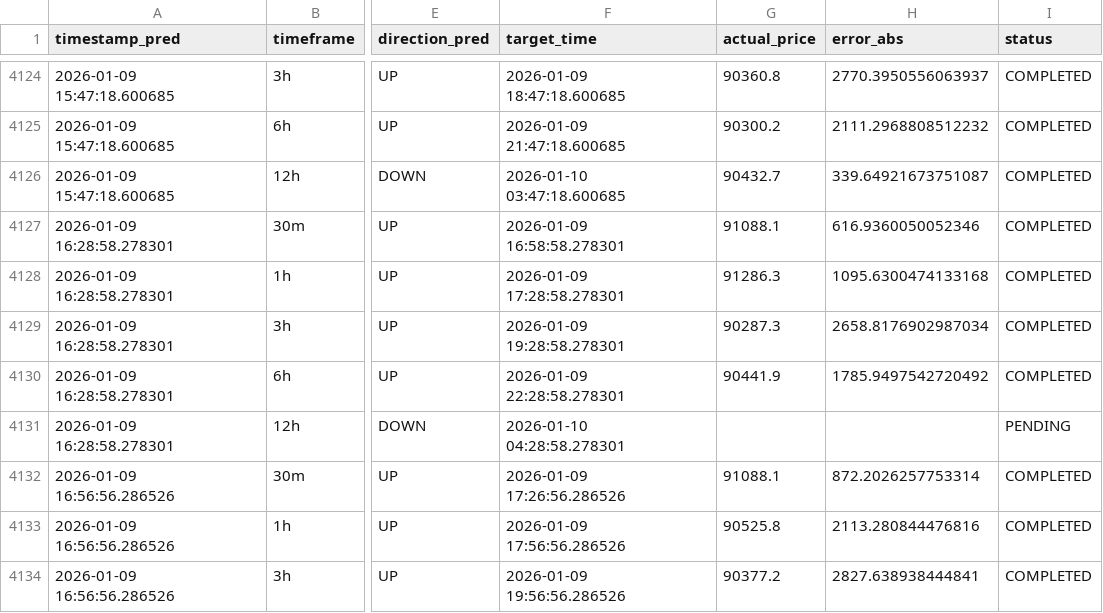
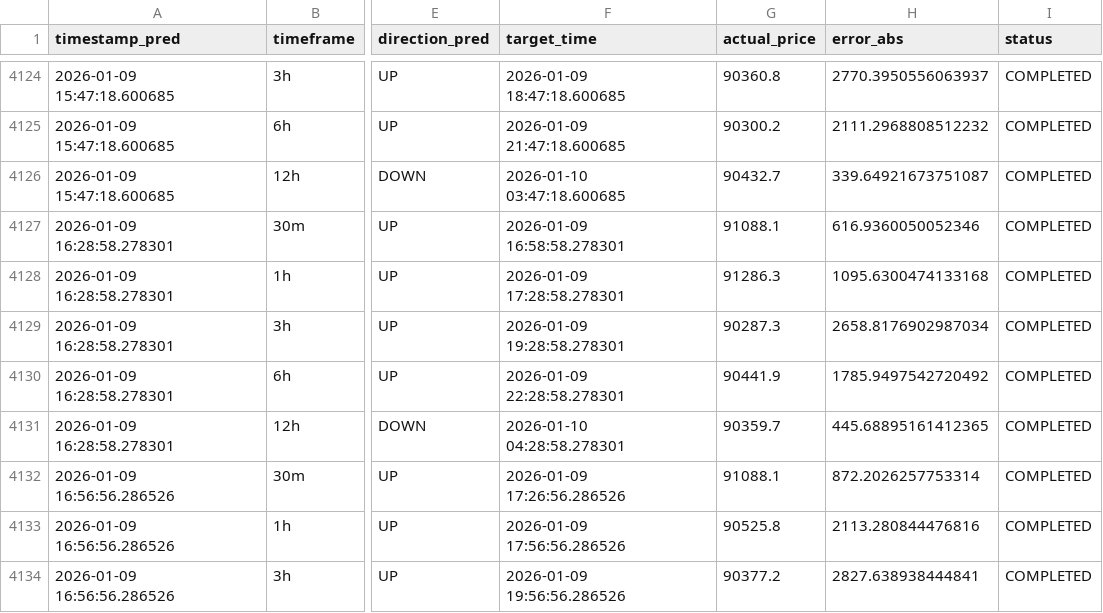
Before and after one commit to marchelo23/btc-live-test-private, a CSV file: bitacora_new_models.csv, drawn as a sheet; only a part is shown, gaps mark what is left out; the diff covers the shown part only; the diff names each change by its address in the sheet, - before the commit and + after, or states it on an @@ line.

```diff
--- a/bitacora_new_models.csv
+++ b/bitacora_new_models.csv
-G4131 (actual_price): (empty)
+G4131 (actual_price): 90359.7
-H4131 (error_abs): (empty)
+H4131 (error_abs): 445.68895161412365
-I4131 (status): PENDING
+I4131 (status): COMPLETED
```
Also changed, not shown: 5 added rows and 15 edited cells elsewhere in this file.
